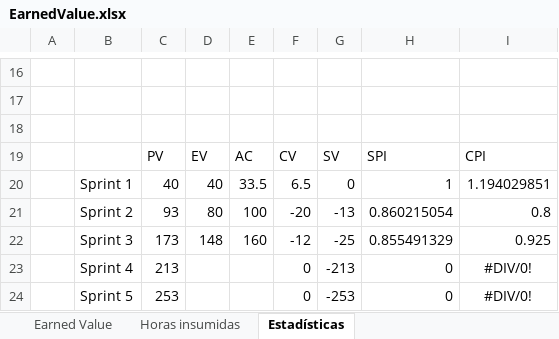
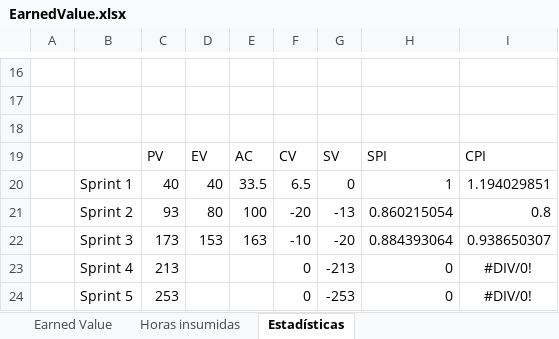
Before and after one commit to nicohen/bob-patinho, an Excel workbook: Documentacion/Minutas e informes/EarnedValue.xlsx, sheet Estadísticas, drawn as a sheet; only a part is shown, gaps mark what is left out; values as stored, in another font and other column widths than the file's, no borders; charts and pictures not drawn; removed rows and columns are numbered as before the commit, all else as after; the diff names each change by its address in the sheet, - before the commit and + after, or states it on an @@ line.

```diff
--- a/Documentacion/Minutas e informes/EarnedValue.xlsx (sheet Estadísticas)
+++ b/Documentacion/Minutas e informes/EarnedValue.xlsx (sheet Estadísticas)
-row 22:  | Sprint 3 | 173 | 148 | 160 | -12 | -25 | 0.855491329 | 0.925
+row 22:  | Sprint 3 | 173 | 153 | 163 | -10 | -20 | 0.884393064 | 0.938650307
```
Also changed, not shown: sheet Horas insumidas, sheet Earned Value, charts or pictures, 1 other file.
